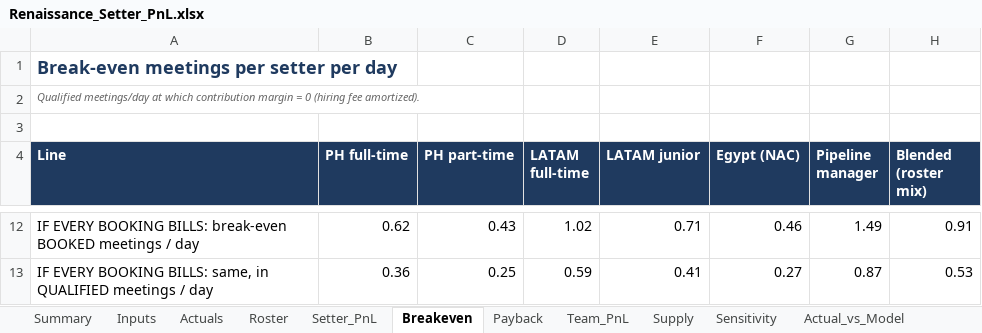
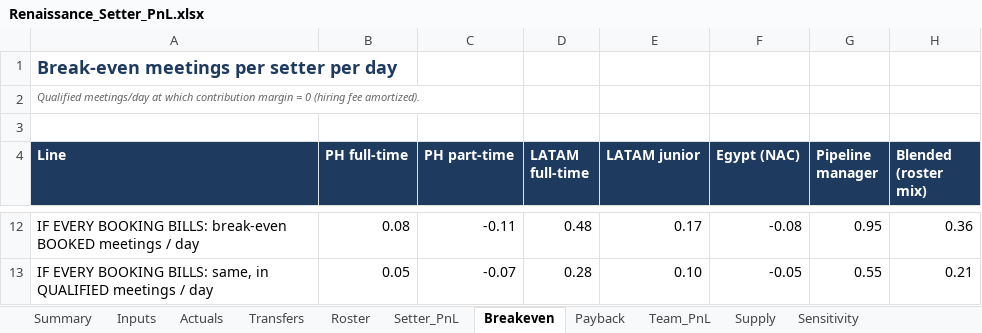
Before and after one commit to amirrenaissance/Claude_code, an Excel workbook: setter_pnl/Renaissance_Setter_PnL.xlsx, sheet Breakeven, drawn as a sheet; only a part is shown, gaps mark what is left out; values as stored, in another font and other column widths than the file's, no borders; the diff covers the shown part only; the diff names each change by its address in the sheet, - before the commit and + after, or states it on an @@ line.

```diff
--- a/setter_pnl/Renaissance_Setter_PnL.xlsx (sheet Breakeven)
+++ b/setter_pnl/Renaissance_Setter_PnL.xlsx (sheet Breakeven)
+sheet tab: Transfers
-B12 (PH full-time): 0.62
+B12 (PH full-time): 0.08
-C12 (PH part-time): 0.43
+C12 (PH part-time): -0.11
-D12 (LATAM full-time): 1.02
+D12 (LATAM full-time): 0.48
-E12 (LATAM junior): 0.71
+E12 (LATAM junior): 0.17
-F12 (Egypt (NAC)): 0.46
+F12 (Egypt (NAC)): -0.08
-G12 (Pipeline manager): 1.49
+G12 (Pipeline manager): 0.95
-H12 (Blended (roster mix)): 0.91
+H12 (Blended (roster mix)): 0.36
-B13 (PH full-time): 0.36
+B13 (PH full-time): 0.05
-C13 (PH part-time): 0.25
+C13 (PH part-time): -0.07
-D13 (LATAM full-time): 0.59
+D13 (LATAM full-time): 0.28
-E13 (LATAM junior): 0.41
+E13 (LATAM junior): 0.10
-F13 (Egypt (NAC)): 0.27
+F13 (Egypt (NAC)): -0.05
-G13 (Pipeline manager): 0.87
+G13 (Pipeline manager): 0.55
-H13 (Blended (roster mix)): 0.53
+H13 (Blended (roster mix)): 0.21
```
Also changed, not shown: 1 added row, 1 removed row and 28 edited cells elsewhere in this sheet, sheet Team_PnL, sheet Payback, sheet Actual_vs_Model, sheet Supply, sheet Setter_PnL, sheet Sensitivity, 4 more sheets, formulas that keep their value, 12 other files.
